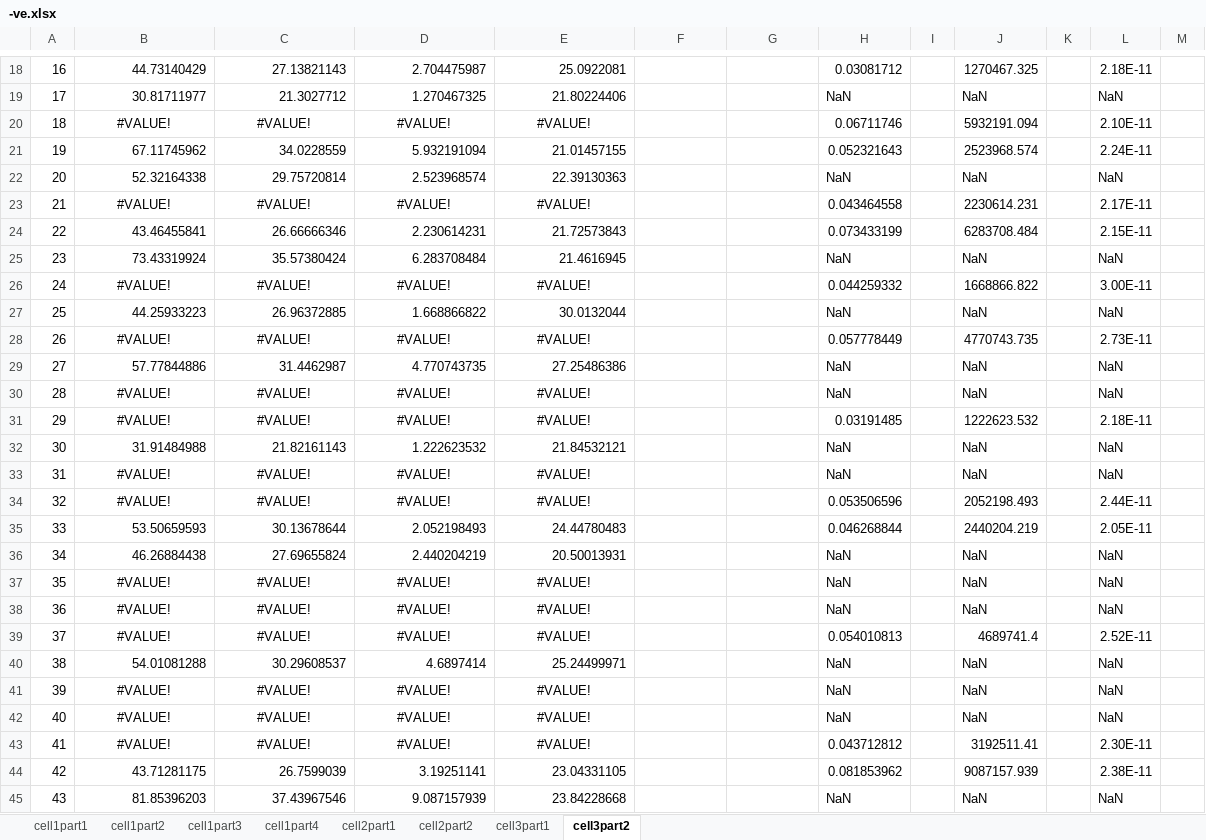
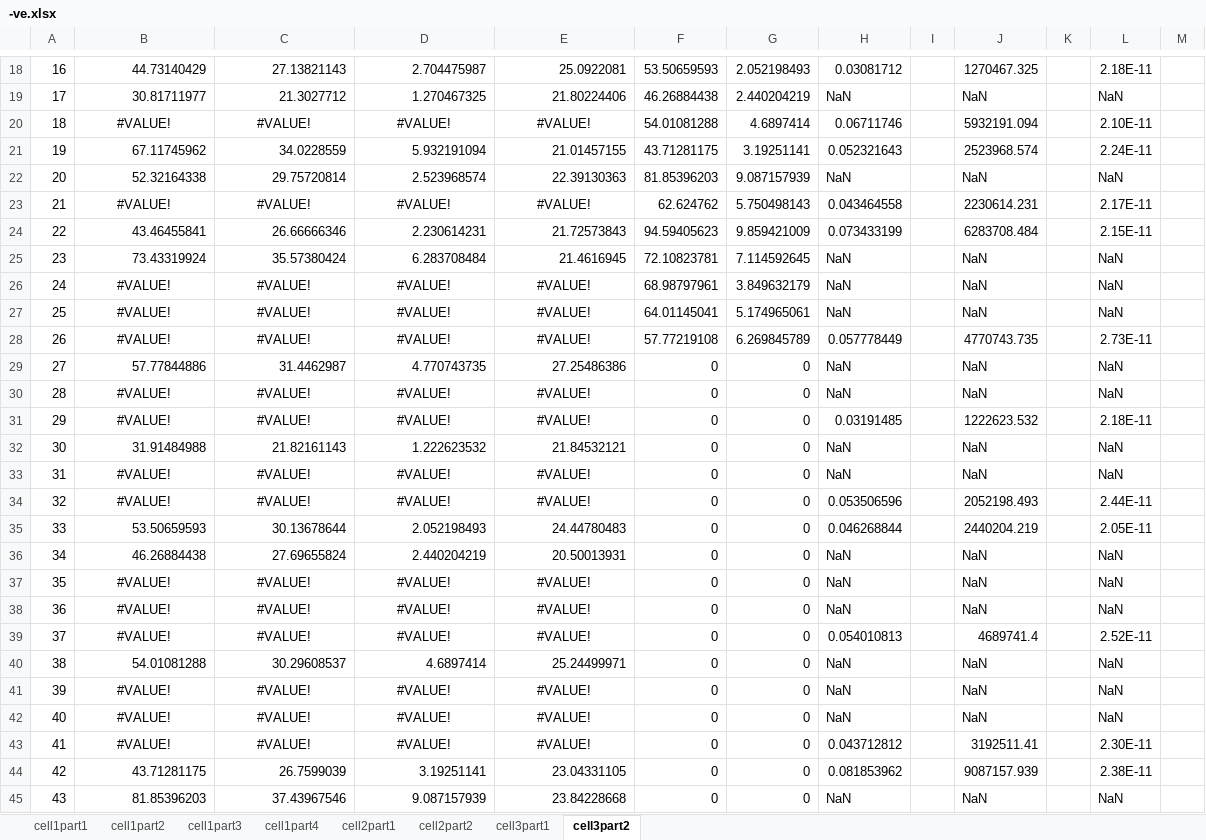
Before and after one commit to Yazhini-Vinoth-Kumar/AFM-plots, an Excel workbook: afm_values/-ve.xlsx, sheet cell3part2, drawn as a sheet; only a part is shown, gaps mark what is left out; values as stored, in another font and other column widths than the file's, no borders; the diff covers the shown part only; the diff names each change by its address in the sheet, - before the commit and + after, or states it on an @@ line.

Commit message:
-ve data and value replaced to remove RMS>30 pN

```diff
--- a/afm_values/-ve.xlsx (sheet cell3part2)
+++ b/afm_values/-ve.xlsx (sheet cell3part2)
-F18: (empty)
+F18: 53.50659593
-G18: (empty)
+G18: 2.052198493
-F19: (empty)
+F19: 46.26884438
-G19: (empty)
+G19: 2.440204219
-F20: (empty)
+F20: 54.01081288
-G20: (empty)
+G20: 4.6897414
-F21: (empty)
+F21: 43.71281175
-G21: (empty)
+G21: 3.19251141
-F22: (empty)
+F22: 81.85396203
-G22: (empty)
+G22: 9.087157939
-F23: (empty)
+F23: 62.624762
-G23: (empty)
+G23: 5.750498143
-F24: (empty)
+F24: 94.59405623
-G24: (empty)
+G24: 9.859421009
-F25: (empty)
+F25: 72.10823781
-G25: (empty)
+G25: 7.114592645
-F26: (empty)
+F26: 68.98797961
-G26: (empty)
+G26: 3.849632179
-H26: 0.044259332
+H26: NaN
-J26: 1668866.822
+J26: NaN
-L26: 3.00E-11
+L26: NaN
-B27: 44.25933223
+B27: #VALUE!
-B27:E27 alignment: right
+B27:E27 alignment: center
-C27: 26.96372885
+C27: #VALUE!
-D27: 1.668866822
+D27: #VALUE!
-E27: 30.0132044
+E27: #VALUE!
-F27: (empty)
+F27: 64.01145041
-G27: (empty)
+G27: 5.174965061
-F28: (empty)
+F28: 57.77219108
-G28: (empty)
+G28: 6.269845789
-F29:F45: (empty)
+F29:F45: 0
-G29:G45: (empty)
+G29:G45: 0
```
Also changed, not shown: 889 edited cells and cell formats elsewhere in this sheet, sheet cell2part2, sheet cell1part4, sheet cell1part2, sheet cell1part3, sheet cell1part1, sheet cell2part1, 1 more sheet, 51 other files.
